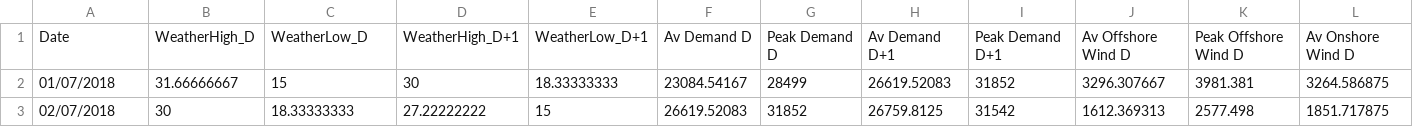
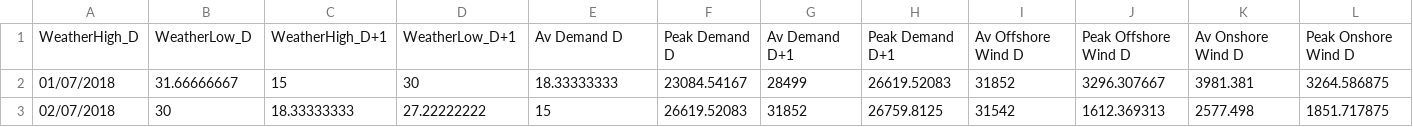
Before and after one commit to ChangingEnergy/ML_Demo, a CSV file: RollingTrainingData.csv, drawn as a sheet; only a part is shown; removed rows and columns are numbered as before the commit, all else as after; rows hold the shown columns only; the diff names each change by its address in the sheet, - before the commit and + after, or states it on an @@ line.

Commit message:
remove date column header to facilitate data grab
remove date column header to facilitate data grab

```diff
--- a/RollingTrainingData.csv
+++ b/RollingTrainingData.csv
-row 1: Date | WeatherHigh_D | WeatherLow_D | WeatherHigh_D+1 | WeatherLow_D+1 | Av Demand D | Peak Demand D | Av Demand D+1 | Peak Demand D+1 | Av Offshore Wind D | Peak Offshore Wind D | Av Onshore Wind D
+row 1: WeatherHigh_D | WeatherLow_D | WeatherHigh_D+1 | WeatherLow_D+1 | Av Demand D | Peak Demand D | Av Demand D+1 | Peak Demand D+1 | Av Offshore Wind D | Peak Offshore Wind D | Av Onshore Wind D | Peak Onshore Wind D
```
